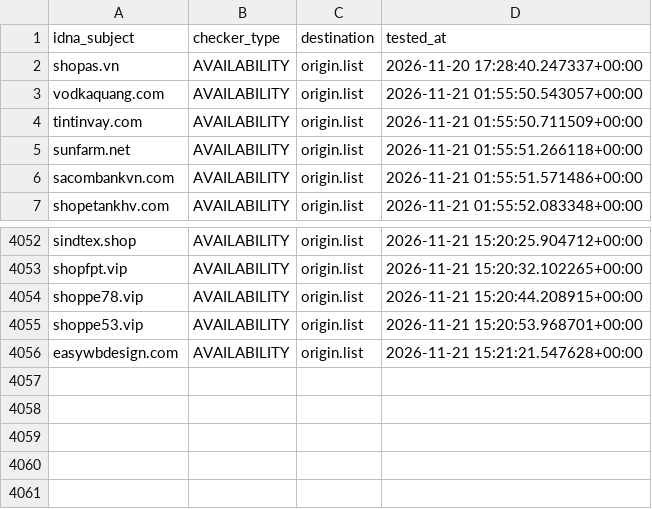
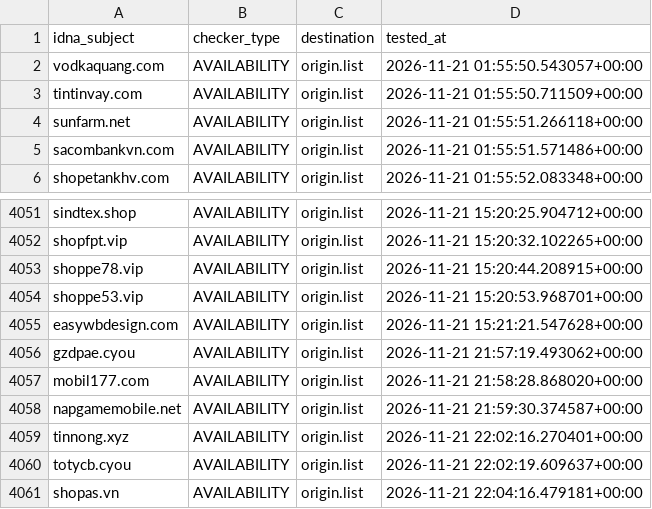
Before and after one commit to bigdargon/hostsVN-threat-dead-hosts, a CSV file: .pyfunceble/inactive.csv, drawn as a sheet; only a part is shown, gaps mark what is left out.

```diff
--- a/.pyfunceble/inactive.csv
+++ b/.pyfunceble/inactive.csv
@@ -1,3 +1,2 @@
 idna_subject,checker_type,destination,tested_at
-shopas.vn,AVAILABILITY,origin.list,2026-11-20 17:28:40.247337+00:00
 vodkaquang.com,AVAILABILITY,origin.list,2026-11-21 01:55:50.543057+00:00
@@ -4056 +4055,7 @@ shoppe53.vip,AVAILABILITY,origin.list,2026-11-21 15:20:53.968701+00:00
 easywbdesign.com,AVAILABILITY,origin.list,2026-11-21 15:21:21.547628+00:00
+gzdpae.cyou,AVAILABILITY,origin.list,2026-11-21 21:57:19.493062+00:00
+mobil177.com,AVAILABILITY,origin.list,2026-11-21 21:58:28.868020+00:00
+napgamemobile.net,AVAILABILITY,origin.list,2026-11-21 21:59:30.374587+00:00
+tinnong.xyz,AVAILABILITY,origin.list,2026-11-21 22:02:16.270401+00:00
+totycb.cyou,AVAILABILITY,origin.list,2026-11-21 22:02:19.609637+00:00
+shopas.vn,AVAILABILITY,origin.list,2026-11-21 22:04:16.479181+00:00
```
Also changed, not shown: .pyfunceble/whois.csv, 16 other files.
